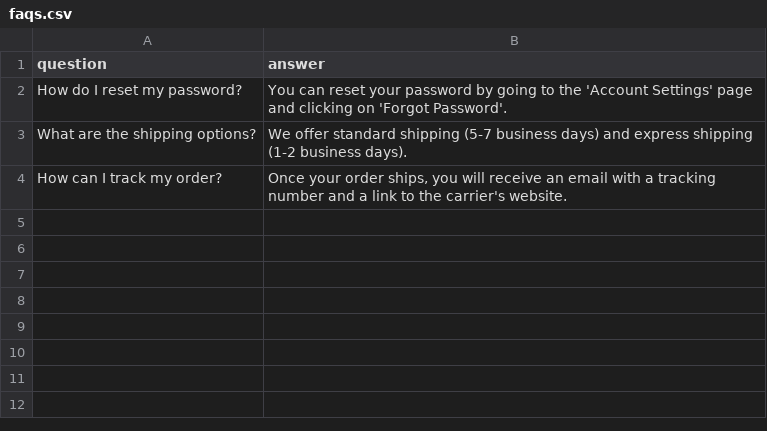
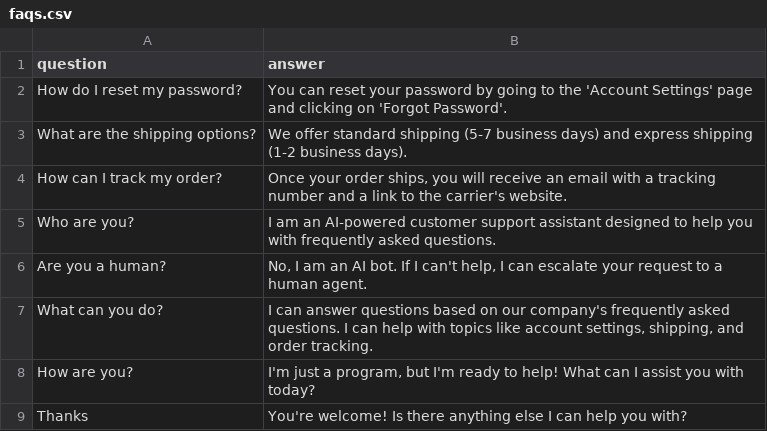
Before and after one commit to Samaksh22/Unthinkable_Chatbot_22BCE10187, a CSV file: data/faqs.csv, drawn as a sheet.

```diff
--- a/data/faqs.csv
+++ b/data/faqs.csv
@@ -4 +4,6 @@ question,answer
 "How can I track my order?","Once your order ships, you will receive an email with a tracking number and a link to the carrier's website."
+"Who are you?","I am an AI-powered customer support assistant designed to help you with frequently asked questions."
+"Are you a human?","No, I am an AI bot. If I can't help, I can escalate your request to a human agent."
+"What can you do?","I can answer questions based on our company's frequently asked questions. I can help with topics like account settings, shipping, and order tracking."
+"How are you?","I'm just a program, but I'm ready to help! What can I assist you with today?"
+"Thanks","You're welcome! Is there anything else I can help you with?"
```
Also changed, not shown: 5 other files.
